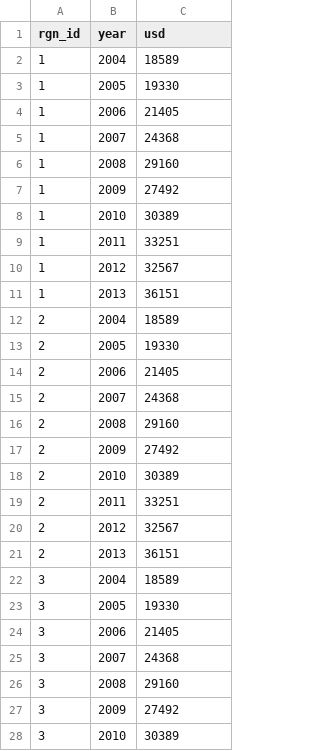
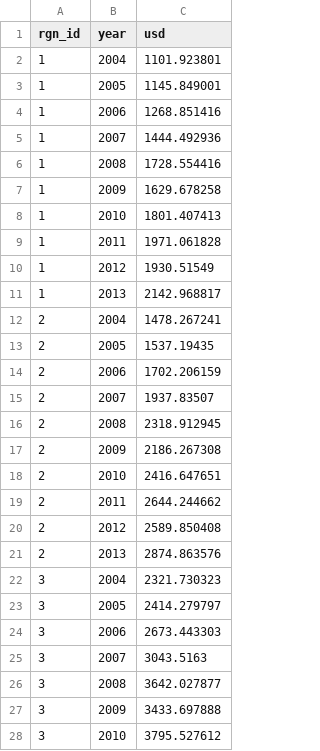
Before and after one commit to OHI-Science/ohi-israel, a CSV file: med2014/layers/le_gdp_israel2014.csv, drawn as a sheet; only a part is shown; the diff covers the shown part only.

```diff
--- a/med2014/layers/le_gdp_israel2014.csv
+++ b/med2014/layers/le_gdp_israel2014.csv
@@ -1,28 +1,28 @@
 rgn_id,year,usd
-1,2004,18589
-1,2005,19330
-1,2006,21405
-1,2007,24368
-1,2008,29160
-1,2009,27492
-1,2010,30389
-1,2011,33251
-1,2012,32567
-1,2013,36151
-2,2004,18589
-2,2005,19330
-2,2006,21405
-2,2007,24368
-2,2008,29160
-2,2009,27492
-2,2010,30389
-2,2011,33251
-2,2012,32567
-2,2013,36151
-3,2004,18589
-3,2005,19330
-3,2006,21405
-3,2007,24368
-3,2008,29160
-3,2009,27492
-3,2010,30389
+1,2004,1101.923801
+1,2005,1145.849001
+1,2006,1268.851416
+1,2007,1444.492936
+1,2008,1728.554416
+1,2009,1629.678258
+1,2010,1801.407413
+1,2011,1971.061828
+1,2012,1930.51549
+1,2013,2142.968817
+2,2004,1478.267241
+2,2005,1537.19435
+2,2006,1702.206159
+2,2007,1937.83507
+2,2008,2318.912945
+2,2009,2186.267308
+2,2010,2416.647651
+2,2011,2644.244662
+2,2012,2589.850408
+2,2013,2874.863576
+3,2004,2321.730323
+3,2005,2414.279797
+3,2006,2673.443303
+3,2007,3043.5163
+3,2008,3642.027877
+3,2009,3433.697888
+3,2010,3795.527612
```
Also changed, not shown: 33 edited cells elsewhere in this file, med2014/layers.csv, med2014/layers/le_jobs_israel2014.csv, 2 other files.
